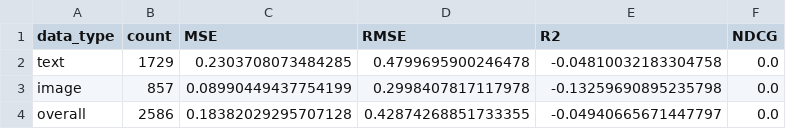
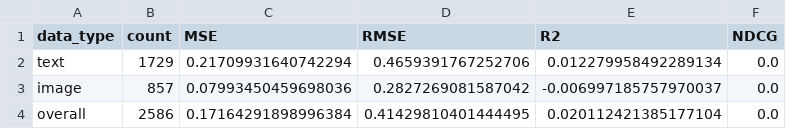
Before and after one commit to iammytoo/pattern-recognition-b, a CSV file: data/bi_encoder/result/evaluation_by_type.csv, drawn as a sheet.

```diff
--- a/data/bi_encoder/result/evaluation_by_type.csv
+++ b/data/bi_encoder/result/evaluation_by_type.csv
@@ -1,4 +1,4 @@
 data_type,count,MSE,RMSE,R2,NDCG
-text,1729,0.2303708073484285,0.4799695900246478,-0.04810032183304758,0.0
-image,857,0.08990449437754199,0.2998407817117978,-0.13259690895235798,0.0
-overall,2586,0.18382029295707128,0.42874268851733355,-0.04940665671447797,0.0
+text,1729,0.21709931640742294,0.4659391767252706,0.012279958492289134,0.0
+image,857,0.07993450459698036,0.2827269081587042,-0.006997185757970037,0.0
+overall,2586,0.17164291898996384,0.41429810401444495,0.020112421385177104,0.0
```
Also changed, not shown: 2 other files.
